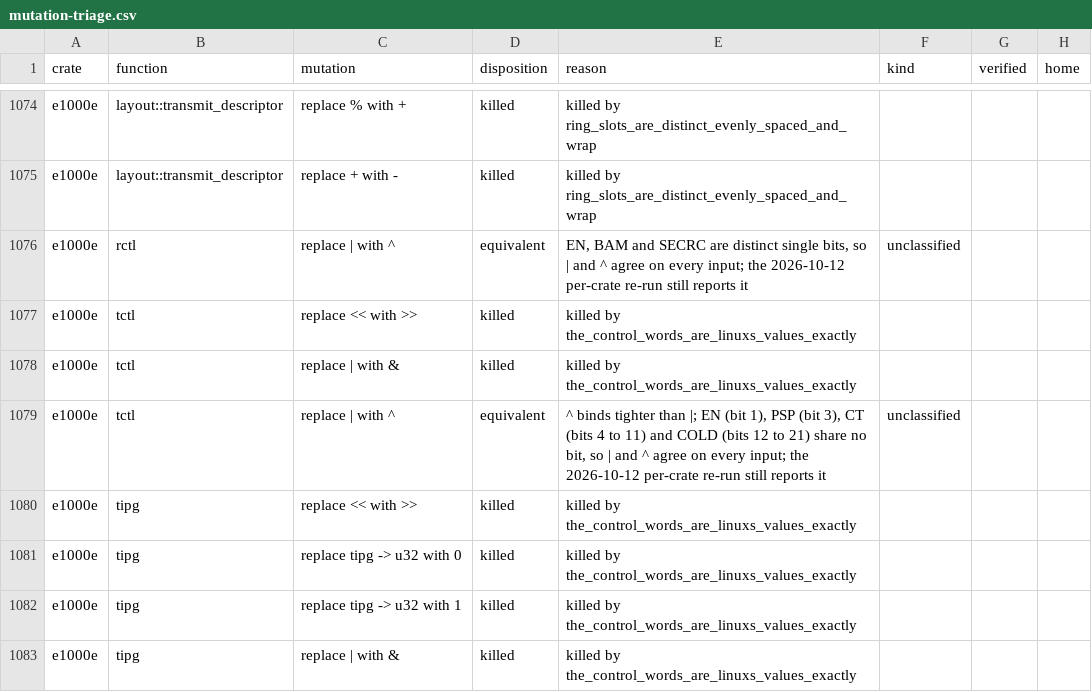
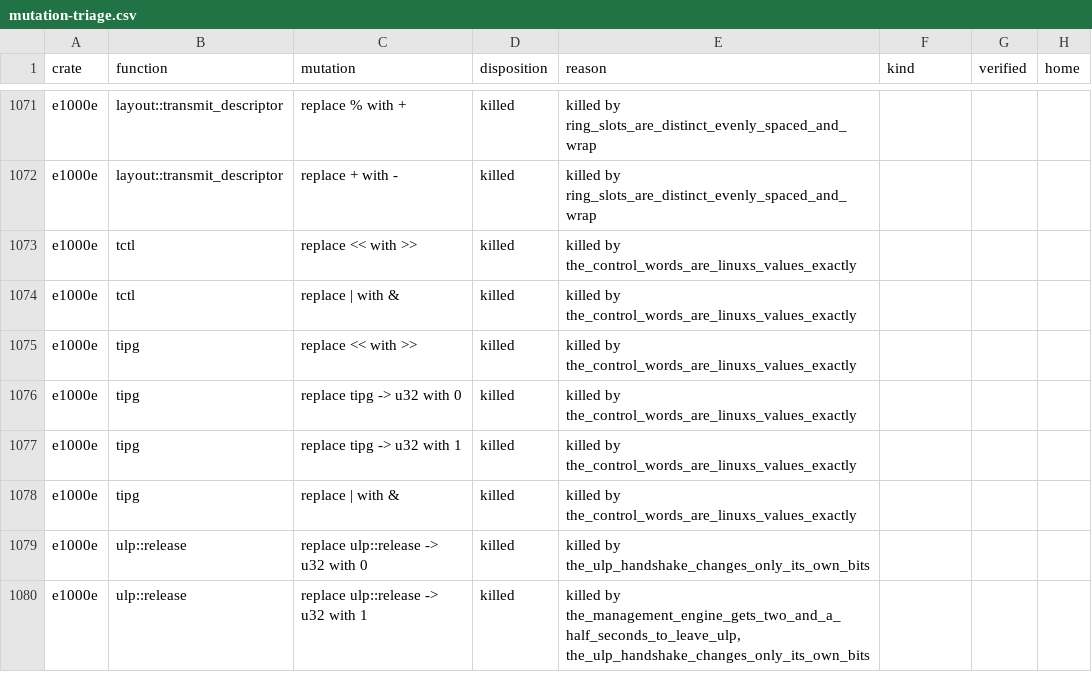
Before and after one commit to nifeos/nife, a CSV file: notes/project-metrics/mutation-triage.csv, drawn as a sheet; only a part is shown, gaps mark what is left out; the shorter side is filled out with more unchanged rows; the diff covers the shown part only; the diff names each change by its address in the sheet, - before the commit and + after, or states it on an @@ line.

```diff
--- a/notes/project-metrics/mutation-triage.csv
+++ b/notes/project-metrics/mutation-triage.csv
-row 1076: e1000e | rctl | replace | with ^ | equivalent | EN, BAM and SECRC are distinct single bits, so | and ^ agree on every input; the 2026-10-12 per-crate re-run still reports it | unclassified
-row 1079: e1000e | tctl | replace | with ^ | equivalent | ^ binds tighter than |; EN (bit 1), PSP (bit 3), CT (bits 4 to 11) and COLD (bits 12 to 21) share no bit, so | and ^ agree on every input; the 2026-10-12 per-crate re-run still reports it | unclassified
```
Also changed, not shown: 18 removed rows and 36 edited cells elsewhere in this file, notes/project-metrics/mutation-survivor-classes.csv, 9 other files.
